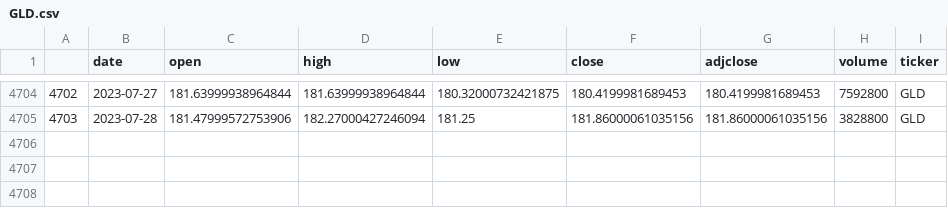
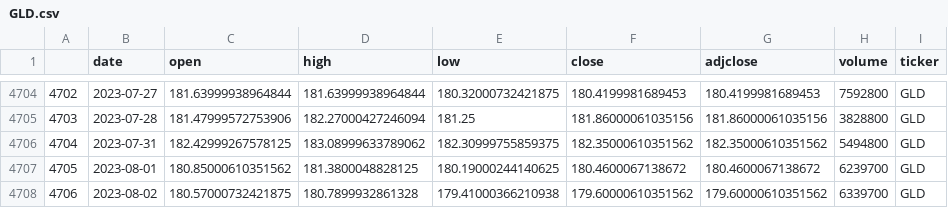
Before and after one commit to ag3nt3154/Quantitative_Finance_Modelling, a CSV file: datasets/stock_price_series/GLD.csv, drawn as a sheet; only a part is shown, gaps mark what is left out; the diff names each change by its address in the sheet, - before the commit and + after, or states it on an @@ line.

```diff
--- a/datasets/stock_price_series/GLD.csv
+++ b/datasets/stock_price_series/GLD.csv
+row 4706: 4704 | 2023-07-31 | 182.42999267578125 | 183.08999633789062 | 182.30999755859375 | 182.35000610351562 | 182.35000610351562 | 5494800 | GLD
+row 4707: 4705 | 2023-08-01 | 180.85000610351562 | 181.3800048828125 | 180.19000244140625 | 180.4600067138672 | 180.4600067138672 | 6239700 | GLD
+row 4708: 4706 | 2023-08-02 | 180.57000732421875 | 180.7899932861328 | 179.41000366210938 | 179.60000610351562 | 179.60000610351562 | 6339700 | GLD
```
Also changed, not shown: datasets/stock_price_series/BITO.csv, datasets/stock_price_series/DBA.csv, 11 other files.
